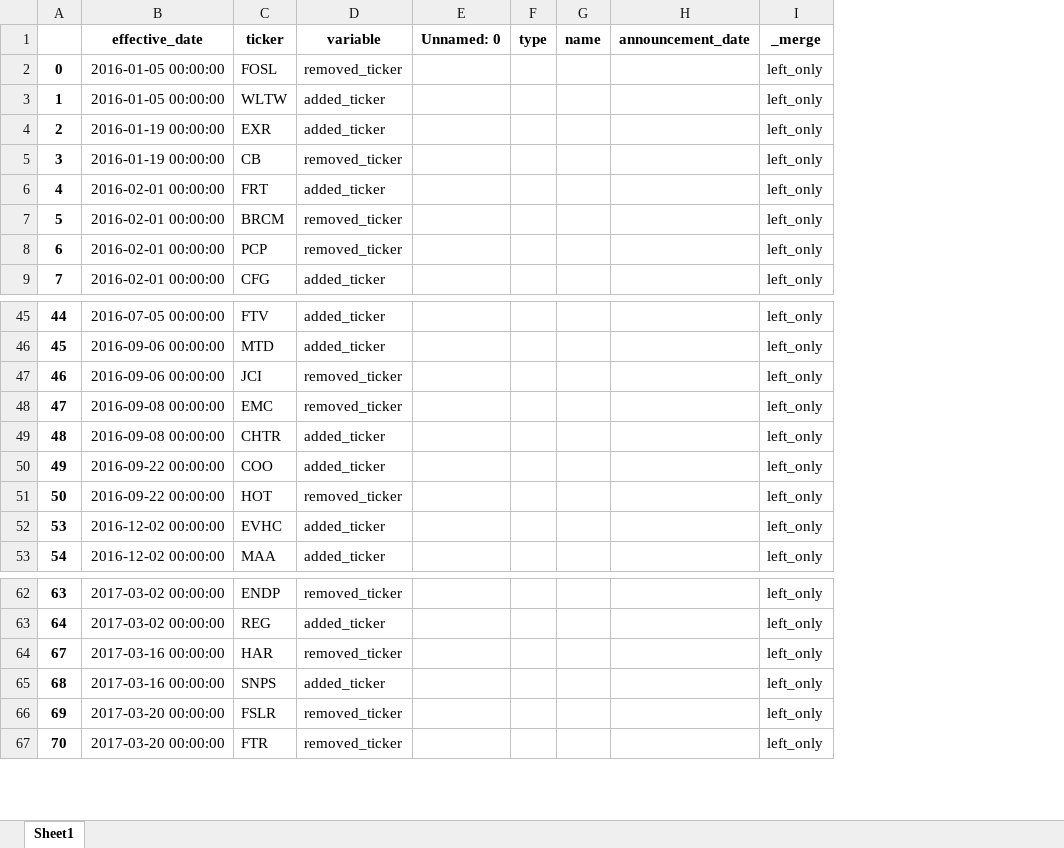
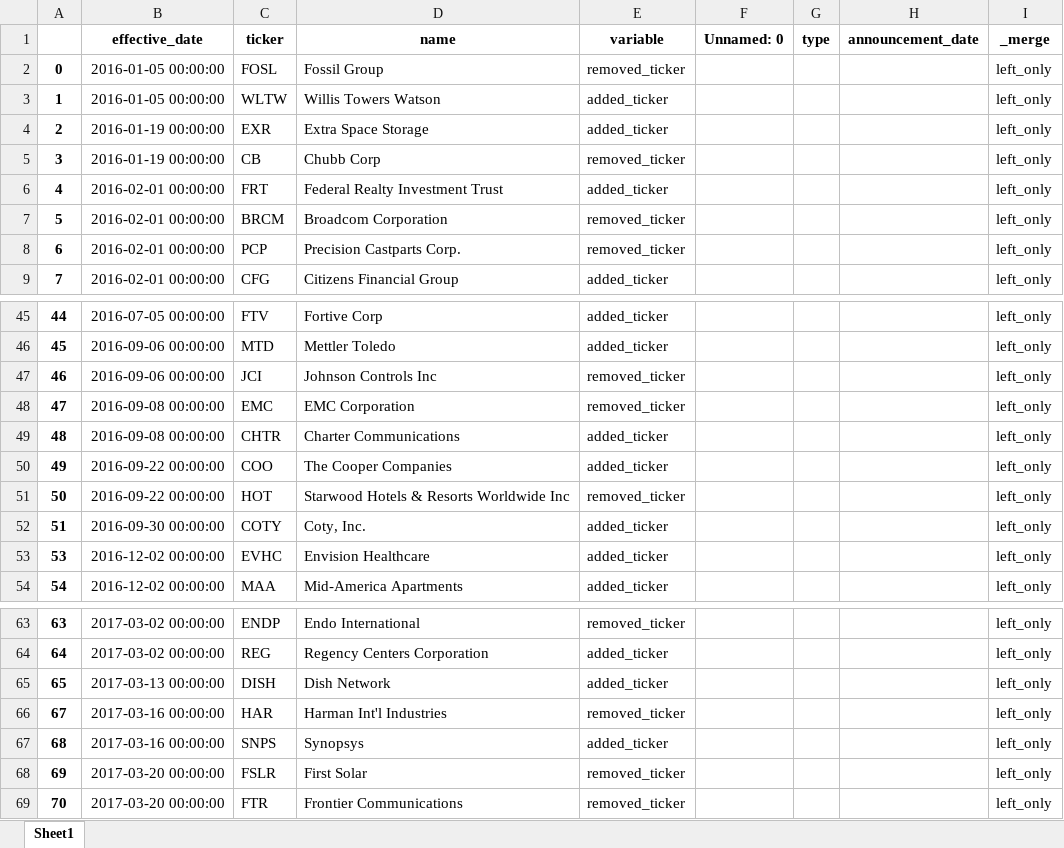
Before and after one commit to yingchen0505/analyzingalpha, an Excel workbook: sp500-historical-components-and-changes/wiki_unique.xlsx, sheet Sheet1, drawn as a sheet; only a part is shown, gaps mark what is left out; values as stored, in another font and other column widths than the file's, no borders; removed rows and columns are numbered as before the commit, all else as after; the diff covers the shown part only; the diff names each change by its address in the sheet, - before the commit and + after, or states it on an @@ line.

```diff
--- a/sp500-historical-components-and-changes/wiki_unique.xlsx (sheet Sheet1)
+++ b/sp500-historical-components-and-changes/wiki_unique.xlsx (sheet Sheet1)
+column D (name), rows 2-9: Fossil Group | Willis Towers Watson | Extra Space Storage | Chubb Corp | Federal Realty Investment Trust | Broadcom Corporation | Precision Castparts Corp. | Citizens Financial Group; rows 45-51: Fortive Corp | Mettler Toledo | Johnson Controls Inc | EMC Corporation | Charter Communications | The Cooper Companies | Starwood Hotels & Resorts Worldwide Inc; rows 53-54: Envision Healthcare | Mid-America Apartments; rows 63-64: Endo International | Regency Centers Corporation; rows 66-69: Harman Int'l Industries | Synopsys | First Solar | Frontier Communications
-column G (name), empty
+row 52: 51 | 2016-09-30 00:00:00 | COTY | Coty, Inc. | added_ticker |  |  |  | left_only
+row 65: 65 | 2017-03-13 00:00:00 | DISH | Dish Network | added_ticker |  |  |  | left_only
```
Also changed, not shown: 42 added rows, 1 removed row and 21 edited cells elsewhere in this sheet, sp500-historical-components-and-changes/inner_join.xlsx, sp500-historical-components-and-changes/scraping_unique.xlsx, 1 other file.
